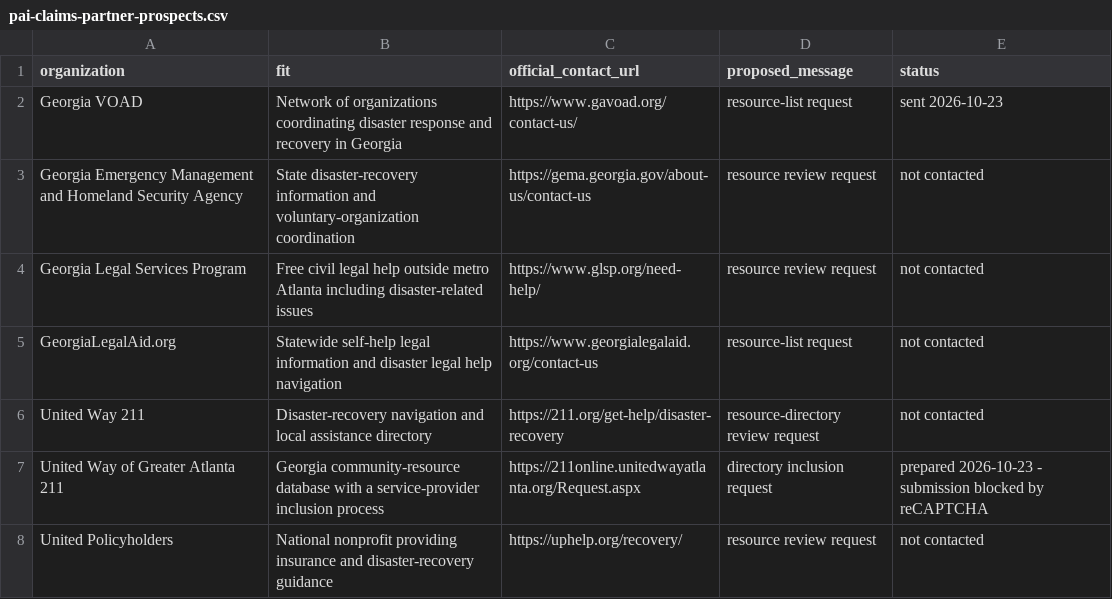
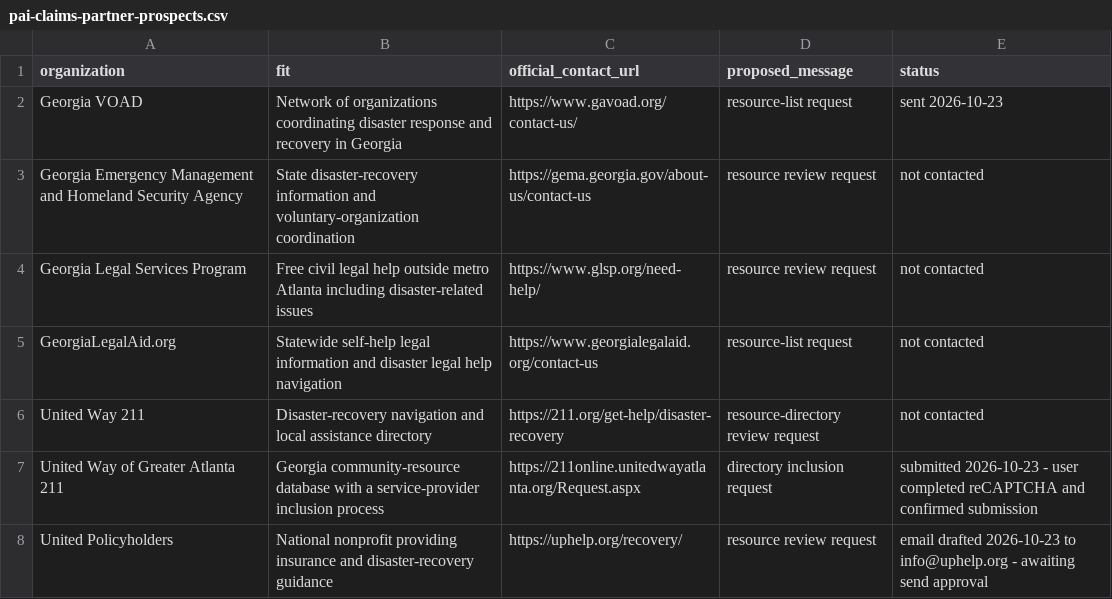
Before and after one commit to llmservicemarketplace-del/github-pages-private-ai, a CSV file: marketing/pai-claims-partner-prospects.csv, drawn as a sheet.

Commit message:
Track nationwide PAi Claims outreach

```diff
--- a/marketing/pai-claims-partner-prospects.csv
+++ b/marketing/pai-claims-partner-prospects.csv
@@ -6,3 +6,3 @@ GeorgiaLegalAid.org,"Statewide self-help legal information and disaster legal he
 United Way 211,"Disaster-recovery navigation and local assistance directory",https://211.org/get-help/disaster-recovery,resource-directory review request,not contacted
-United Way of Greater Atlanta 211,"Georgia community-resource database with a service-provider inclusion process",https://211online.unitedwayatlanta.org/Request.aspx,directory inclusion request,prepared 2026-10-23 - submission blocked by reCAPTCHA
-United Policyholders,"National nonprofit providing insurance and disaster-recovery guidance",https://uphelp.org/recovery/,resource review request,not contacted
+United Way of Greater Atlanta 211,"Georgia community-resource database with a service-provider inclusion process",https://211online.unitedwayatlanta.org/Request.aspx,directory inclusion request,submitted 2026-10-23 - user completed reCAPTCHA and confirmed submission
+United Policyholders,"National nonprofit providing insurance and disaster-recovery guidance",https://uphelp.org/recovery/,resource review request,email drafted 2026-10-23 to info@uphelp.org - awaiting send approval
```
